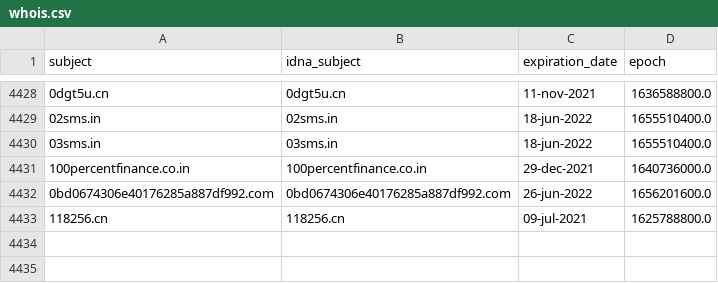
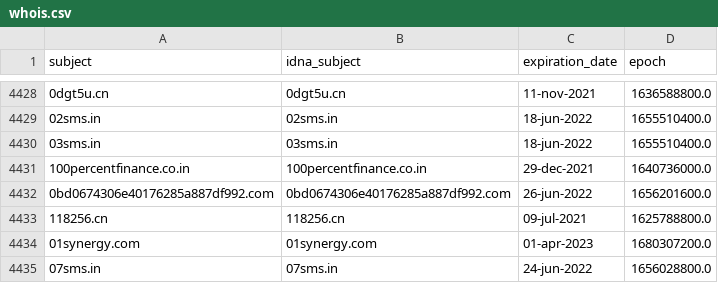
Before and after one commit to mypdns/dead-hosts, a CSV file: .pyfunceble/whois.csv, drawn as a sheet; only a part is shown, gaps mark what is left out; the diff names each change by its address in the sheet, - before the commit and + after, or states it on an @@ line.

```diff
--- a/.pyfunceble/whois.csv
+++ b/.pyfunceble/whois.csv
+row 4434: 01synergy.com | 01synergy.com | 01-apr-2023 | 1680307200.0
+row 4435: 07sms.in | 07sms.in | 24-jun-2022 | 1656028800.0
```
Also changed, not shown: 7 other files.
